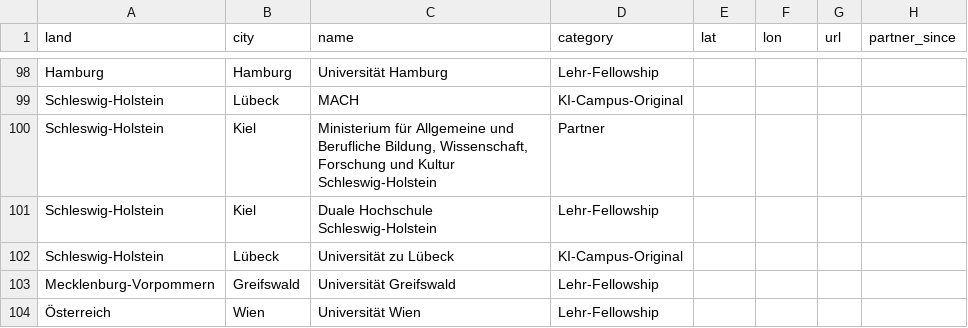
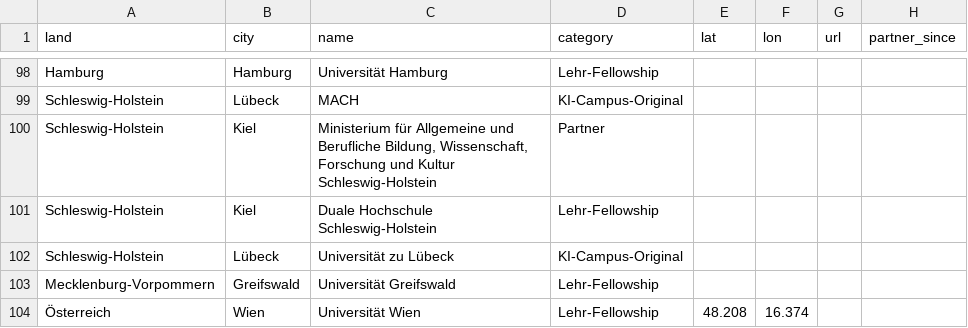
Before and after one commit to KI-Campus/community-map, a CSV file: docs/data/partners.csv, drawn as a sheet; only a part is shown, gaps mark what is left out.

Commit message:
Update partners.csv

```diff
--- a/docs/data/partners.csv
+++ b/docs/data/partners.csv
@@ -105,2 +105,2 @@ Schleswig-Holstein ,Lübeck,Universität zu Lübeck,KI-Campus-Original ,,,,
 Mecklenburg-Vorpommern,Greifswald,Universität Greifswald,Lehr-Fellowship,,,,
-Österreich,Wien,Universität Wien,Lehr-Fellowship,,,,
+Österreich,Wien,Universität Wien,Lehr-Fellowship,48.208,16.374,,
```
